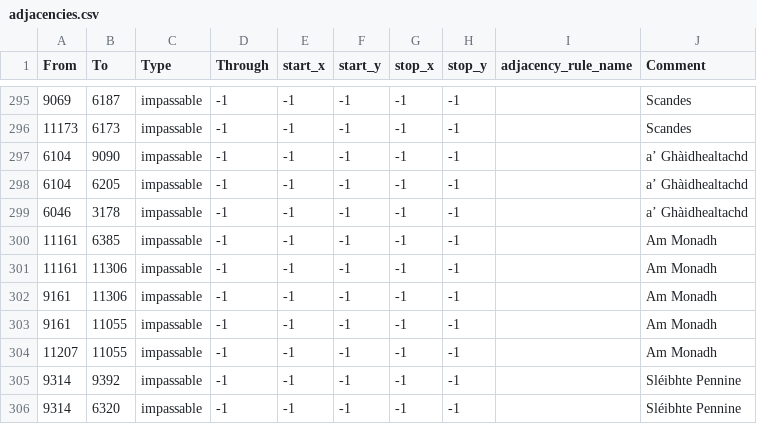
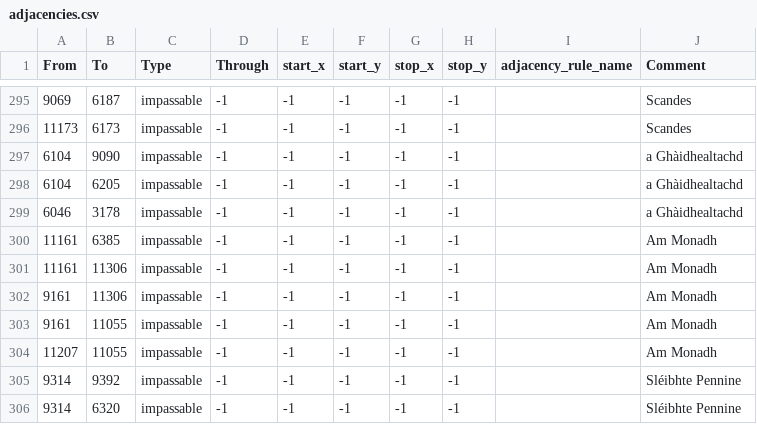
Before and after one commit to BSM-HOI4/HOI4-Bakasekaitizu-MOD, a CSV file: bakasekai/map/adjacencies.csv, drawn as a sheet; only a part is shown, gaps mark what is left out.

Commit message:
修正

```diff
--- a/bakasekai/map/adjacencies.csv
+++ b/bakasekai/map/adjacencies.csv
@@ -296,5 +296,5 @@
 11173;6173;impassable;-1;-1;-1;-1;-1;;Scandes
-6104;9090;impassable;-1;-1;-1;-1;-1;;a’ Ghàidhealtachd
-6104;6205;impassable;-1;-1;-1;-1;-1;;a’ Ghàidhealtachd
-6046;3178;impassable;-1;-1;-1;-1;-1;;a’ Ghàidhealtachd
+6104;9090;impassable;-1;-1;-1;-1;-1;;a Ghàidhealtachd
+6104;6205;impassable;-1;-1;-1;-1;-1;;a Ghàidhealtachd
+6046;3178;impassable;-1;-1;-1;-1;-1;;a Ghàidhealtachd
 11161;6385;impassable;-1;-1;-1;-1;-1;;Am Monadh
```
